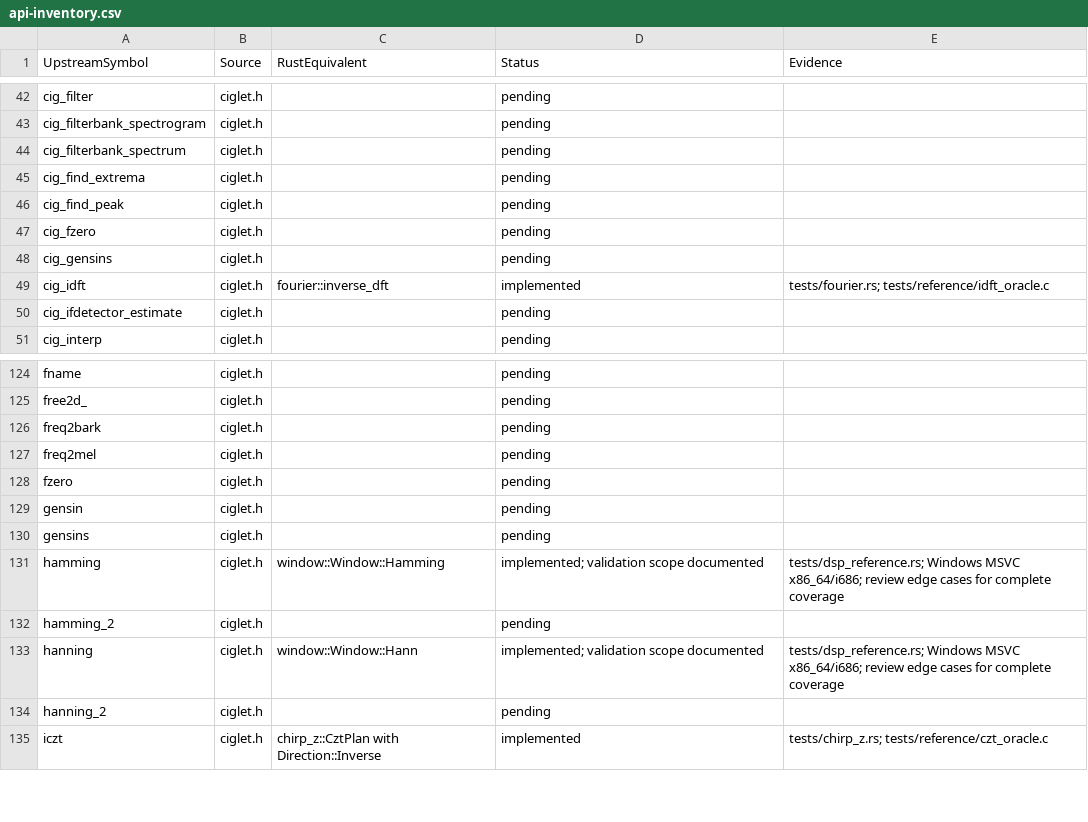
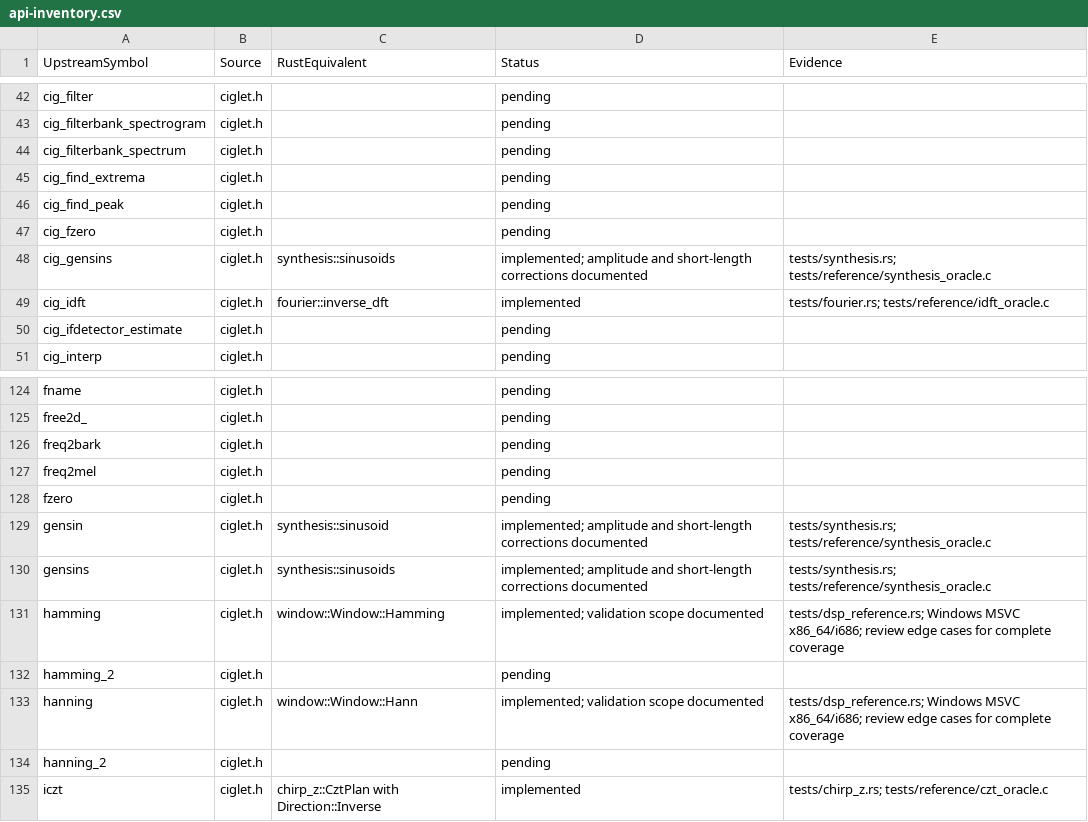
Before and after one commit to Lqm1/ciglet-rs, a CSV file: docs/api-inventory.csv, drawn as a sheet; only a part is shown, gaps mark what is left out.

Commit message:
feat: add centered sinusoid synthesis with corrected amplitude

```diff
--- a/docs/api-inventory.csv
+++ b/docs/api-inventory.csv
@@ -47,3 +47,3 @@
 "cig_fzero","ciglet.h","","pending",""
-"cig_gensins","ciglet.h","","pending",""
+"cig_gensins","ciglet.h","synthesis::sinusoids","implemented; amplitude and short-length corrections documented","tests/synthesis.rs; tests/reference/synthesis_oracle.c"
 "cig_idft","ciglet.h","fourier::inverse_dft","implemented","tests/fourier.rs; tests/reference/idft_oracle.c"
@@ -128,4 +128,4 @@
 "fzero","ciglet.h","","pending",""
-"gensin","ciglet.h","","pending",""
-"gensins","ciglet.h","","pending",""
+"gensin","ciglet.h","synthesis::sinusoid","implemented; amplitude and short-length corrections documented","tests/synthesis.rs; tests/reference/synthesis_oracle.c"
+"gensins","ciglet.h","synthesis::sinusoids","implemented; amplitude and short-length corrections documented","tests/synthesis.rs; tests/reference/synthesis_oracle.c"
 "hamming","ciglet.h","window::Window::Hamming","implemented; validation scope documented","tests/dsp_reference.rs; Windows MSVC x86_64/i686; review edge cases for complete coverage"
```
Also changed, not shown: 9 other files.
